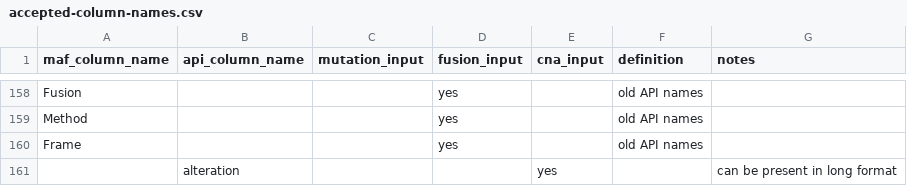
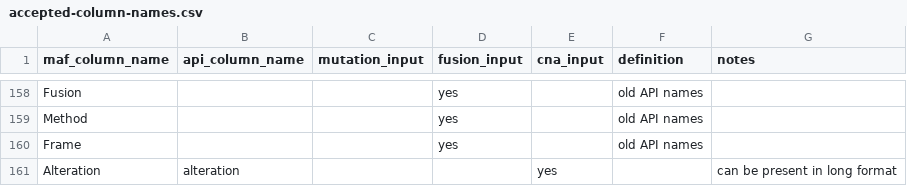
Before and after one commit to karissawhiting/oncokbR, a CSV file: data-raw/accepted-column-names.csv, drawn as a sheet; only a part is shown, gaps mark what is left out.

Commit message:
add mutation and cna annotation functions

```diff
--- a/data-raw/accepted-column-names.csv
+++ b/data-raw/accepted-column-names.csv
@@ -160,2 +160,2 @@ Method,,,yes,,old API names,
 Frame,,,yes,,old API names,
-,alteration,,,yes,,can be present in long format
+Alteration,alteration,,,yes,,can be present in long format
```
Also changed, not shown: 24 other files.
